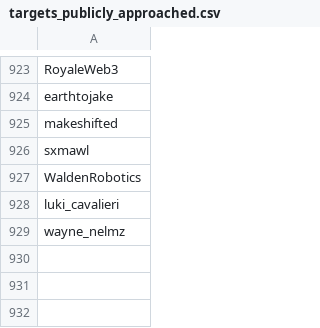
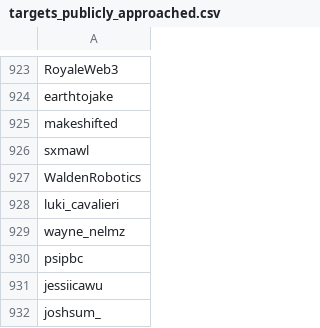
Before and after one commit to Dutchosintguy/X-phising-campaign-monitor, a CSV file: data/targets_publicly_approached.csv, drawn as a sheet; only a part is shown, gaps mark what is left out.

```diff
--- a/data/targets_publicly_approached.csv
+++ b/data/targets_publicly_approached.csv
@@ -929 +929,4 @@ luki_cavalieri
 wayne_nelmz
+psipbc
+jessiicawu
+joshsum_
```
Also changed, not shown: data/alerts.csv, data/calendly_watch.csv, 9 other files.
